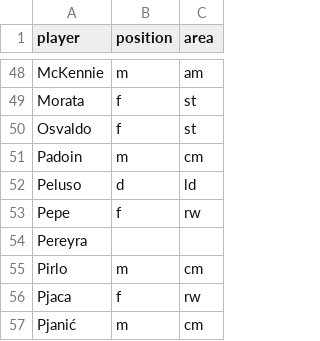
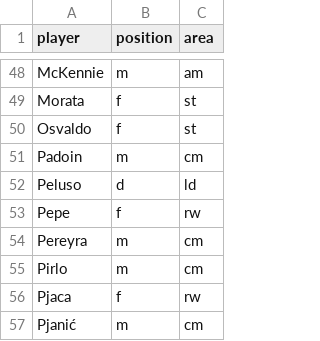
Before and after one commit to hbdeshmukh/juve-analytics, a CSV file: data/players.csv, drawn as a sheet; only a part is shown, gaps mark what is left out.

Commit message:
Fixed goals.csv and players.csv, added season summary data taken from fbref.com, and added scripts to plot midfielder goals (#2)
* Fixed goals.csv and players.csv, added season summary data taken from fbref.com, and added scripts to plot midfielder goals

* Fixed redundancy and clean player names in the csv files, added the script for cleaning

```diff
--- a/data/players.csv
+++ b/data/players.csv
@@ -53,3 +53,3 @@ Peluso,d,ld
 Pepe,f,rw
-Pereyra,
+Pereyra,m,cm
 Pirlo,m,cm
```
Also changed, not shown: data/goals.csv, 20 other files.
